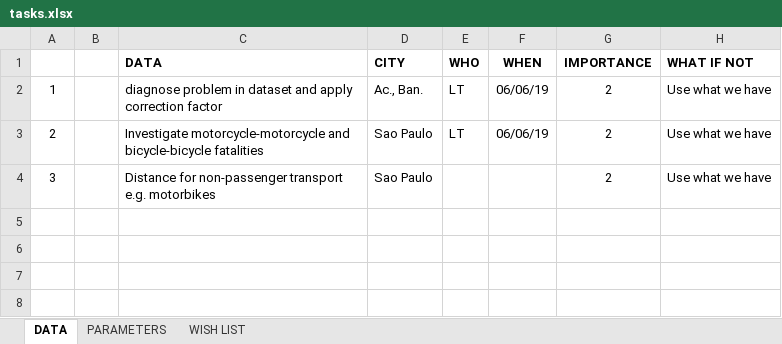
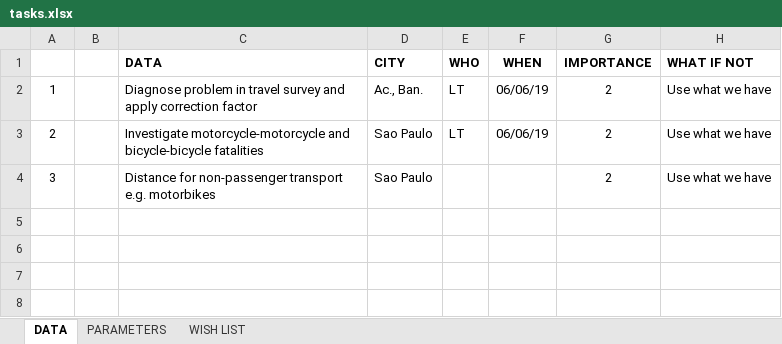
Before and after one commit to ITHIM/ITHIM-R, an Excel workbook: project_mgmt/tasks.xlsx, sheet DATA, drawn as a sheet; only a part is shown; values as stored, in another font and other column widths than the file's, no borders; the diff names each change by its address in the sheet, - before the commit and + after, or states it on an @@ line.

```diff
--- a/project_mgmt/tasks.xlsx (sheet DATA)
+++ b/project_mgmt/tasks.xlsx (sheet DATA)
-C2: diagnose problem in dataset and apply…
+C2: Diagnose problem in travel survey and apply…
```
Also changed, not shown: 1 other file.
